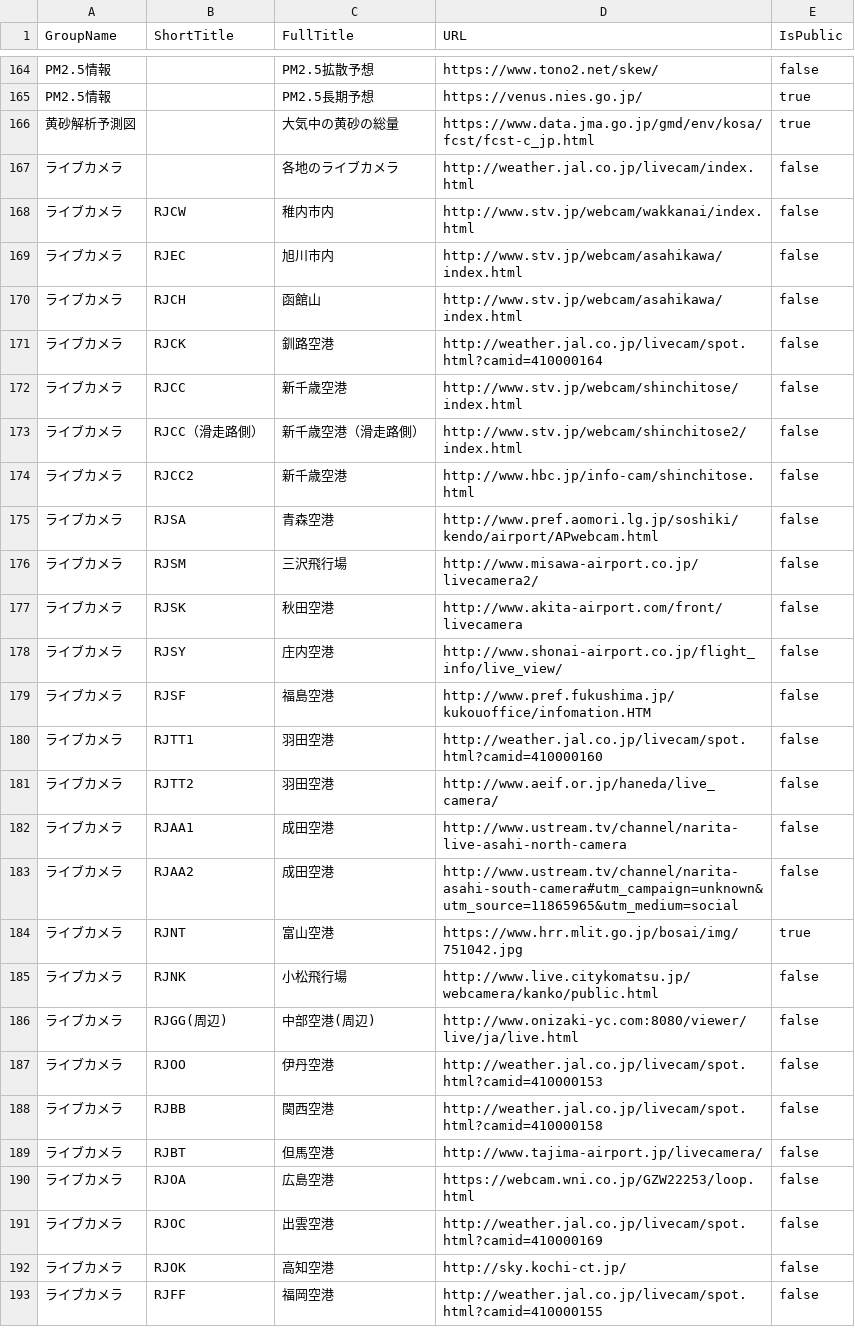
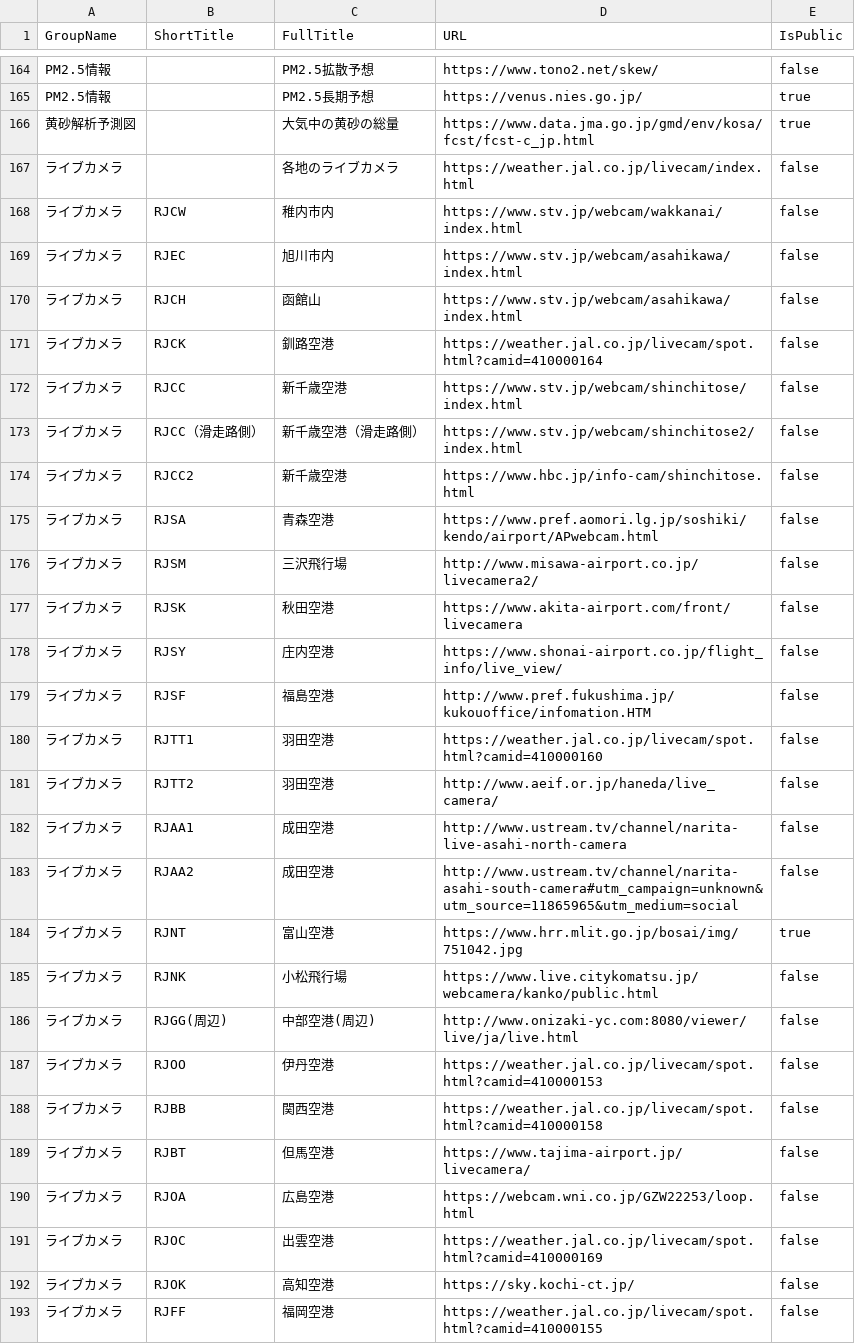
Before and after one commit to AirTotes/AirTote, a CSV file: AirTote/Assets/Raw/ImagerySource.csv, drawn as a sheet; only a part is shown, gaps mark what is left out; the diff covers the shown part only.

Commit message:
`https`化可能なものを`https`にした
リンク切れのものはそのまま残してる

```diff
--- a/AirTote/Assets/Raw/ImagerySource.csv
+++ b/AirTote/Assets/Raw/ImagerySource.csv
@@ -166,16 +166,16 @@ PM2.5情報,,PM2.5長期予想,https://venus.nies.go.jp/,true
 黄砂解析予測図,,大気中の黄砂の総量,https://www.data.jma.go.jp/gmd/env/kosa/fcst/fcst-c_jp.html,true
-ライブカメラ,,各地のライブカメラ,http://weather.jal.co.jp/livecam/index.html,false
-ライブカメラ,RJCW,稚内市内,http://www.stv.jp/webcam/wakkanai/index.html,false
-ライブカメラ,RJEC,旭川市内,http://www.stv.jp/webcam/asahikawa/index.html,false
-ライブカメラ,RJCH,函館山,http://www.stv.jp/webcam/asahikawa/index.html,false
-ライブカメラ,RJCK,釧路空港,http://weather.jal.co.jp/livecam/spot.html?camid=410000164,false
-ライブカメラ,RJCC,新千歳空港,http://www.stv.jp/webcam/shinchitose/index.html,false
-ライブカメラ,RJCC（滑走路側）,新千歳空港（滑走路側）,http://www.stv.jp/webcam/shinchitose2/index.html,false
-ライブカメラ,RJCC2,新千歳空港,http://www.hbc.jp/info-cam/shinchitose.html,false
-ライブカメラ,RJSA,青森空港,http://www.pref.aomori.lg.jp/soshiki/kendo/airport/APwebcam.html,false
+ライブカメラ,,各地のライブカメラ,https://weather.jal.co.jp/livecam/index.html,false
+ライブカメラ,RJCW,稚内市内,https://www.stv.jp/webcam/wakkanai/index.html,false
+ライブカメラ,RJEC,旭川市内,https://www.stv.jp/webcam/asahikawa/index.html,false
+ライブカメラ,RJCH,函館山,https://www.stv.jp/webcam/asahikawa/index.html,false
+ライブカメラ,RJCK,釧路空港,https://weather.jal.co.jp/livecam/spot.html?camid=410000164,false
+ライブカメラ,RJCC,新千歳空港,https://www.stv.jp/webcam/shinchitose/index.html,false
+ライブカメラ,RJCC（滑走路側）,新千歳空港（滑走路側）,https://www.stv.jp/webcam/shinchitose2/index.html,false
+ライブカメラ,RJCC2,新千歳空港,https://www.hbc.jp/info-cam/shinchitose.html,false
+ライブカメラ,RJSA,青森空港,https://www.pref.aomori.lg.jp/soshiki/kendo/airport/APwebcam.html,false
 ライブカメラ,RJSM,三沢飛行場,http://www.misawa-airport.co.jp/livecamera2/,false
-ライブカメラ,RJSK,秋田空港,http://www.akita-airport.com/front/livecamera,false
-ライブカメラ,RJSY,庄内空港,http://www.shonai-airport.co.jp/flight_info/live_view/,false
+ライブカメラ,RJSK,秋田空港,https://www.akita-airport.com/front/livecamera,false
+ライブカメラ,RJSY,庄内空港,https://www.shonai-airport.co.jp/flight_info/live_view/,false
 ライブカメラ,RJSF,福島空港,http://www.pref.fukushima.jp/kukouoffice/infomation.HTM,false
-ライブカメラ,RJTT1,羽田空港,http://weather.jal.co.jp/livecam/spot.html?camid=410000160,false
+ライブカメラ,RJTT1,羽田空港,https://weather.jal.co.jp/livecam/spot.html?camid=410000160,false
 ライブカメラ,RJTT2,羽田空港,http://www.aeif.or.jp/haneda/live_camera/,false
@@ -184,10 +184,10 @@ PM2.5情報,,PM2.5長期予想,https://venus.nies.go.jp/,true
 ライブカメラ,RJNT,富山空港,https://www.hrr.mlit.go.jp/bosai/img/751042.jpg,true
-ライブカメラ,RJNK,小松飛行場,http://www.live.citykomatsu.jp/webcamera/kanko/public.html,false
+ライブカメラ,RJNK,小松飛行場,https://www.live.citykomatsu.jp/webcamera/kanko/public.html,false
 ライブカメラ,RJGG(周辺),中部空港(周辺),http://www.onizaki-yc.com:8080/viewer/live/ja/live.html,false
-ライブカメラ,RJOO,伊丹空港,http://weather.jal.co.jp/livecam/spot.html?camid=410000153,false
-ライブカメラ,RJBB,関西空港,http://weather.jal.co.jp/livecam/spot.html?camid=410000158,false
-ライブカメラ,RJBT,但馬空港,http://www.tajima-airport.jp/livecamera/,false
+ライブカメラ,RJOO,伊丹空港,https://weather.jal.co.jp/livecam/spot.html?camid=410000153,false
+ライブカメラ,RJBB,関西空港,https://weather.jal.co.jp/livecam/spot.html?camid=410000158,false
+ライブカメラ,RJBT,但馬空港,https://www.tajima-airport.jp/livecamera/,false
 ライブカメラ,RJOA,広島空港,https://webcam.wni.co.jp/GZW22253/loop.html,false
-ライブカメラ,RJOC,出雲空港,http://weather.jal.co.jp/livecam/spot.html?camid=410000169,false
-ライブカメラ,RJOK,高知空港,http://sky.kochi-ct.jp/,false
-ライブカメラ,RJFF,福岡空港,http://weather.jal.co.jp/livecam/spot.html?camid=410000155,false
+ライブカメラ,RJOC,出雲空港,https://weather.jal.co.jp/livecam/spot.html?camid=410000169,false
+ライブカメラ,RJOK,高知空港,https://sky.kochi-ct.jp/,false
+ライブカメラ,RJFF,福岡空港,https://weather.jal.co.jp/livecam/spot.html?camid=410000155,false
```
Also changed, not shown: 29 edited cells elsewhere in this file.
